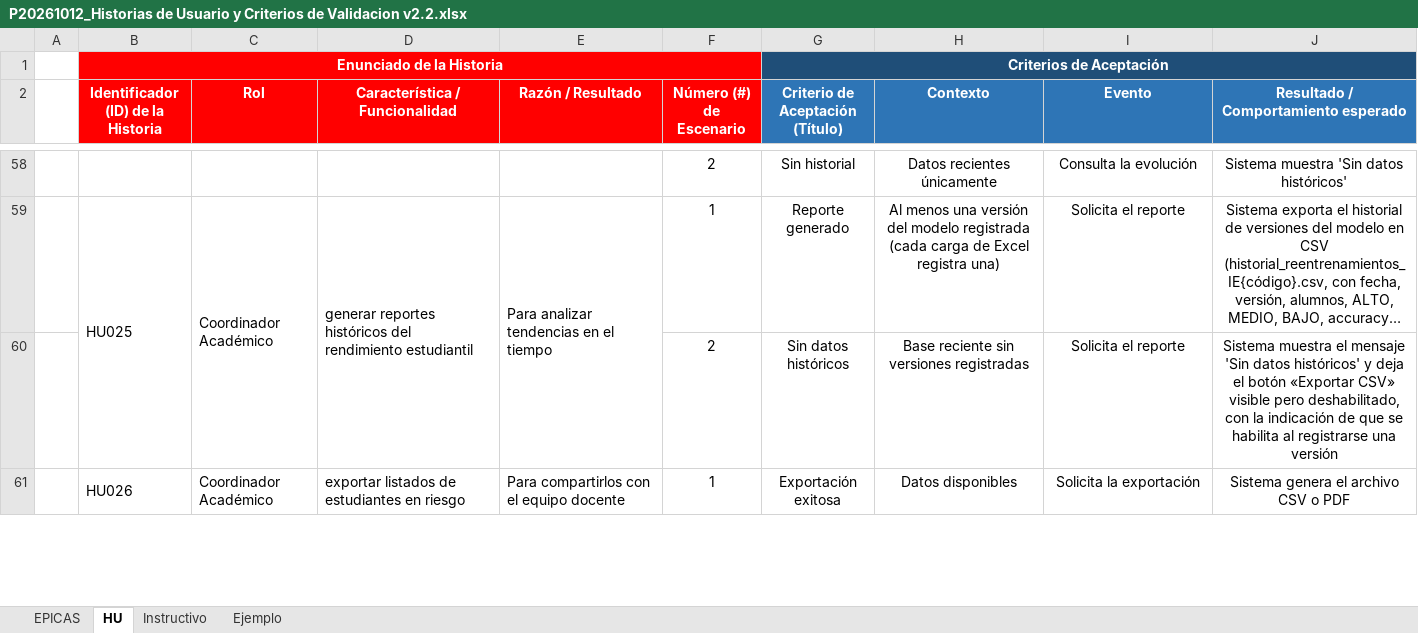
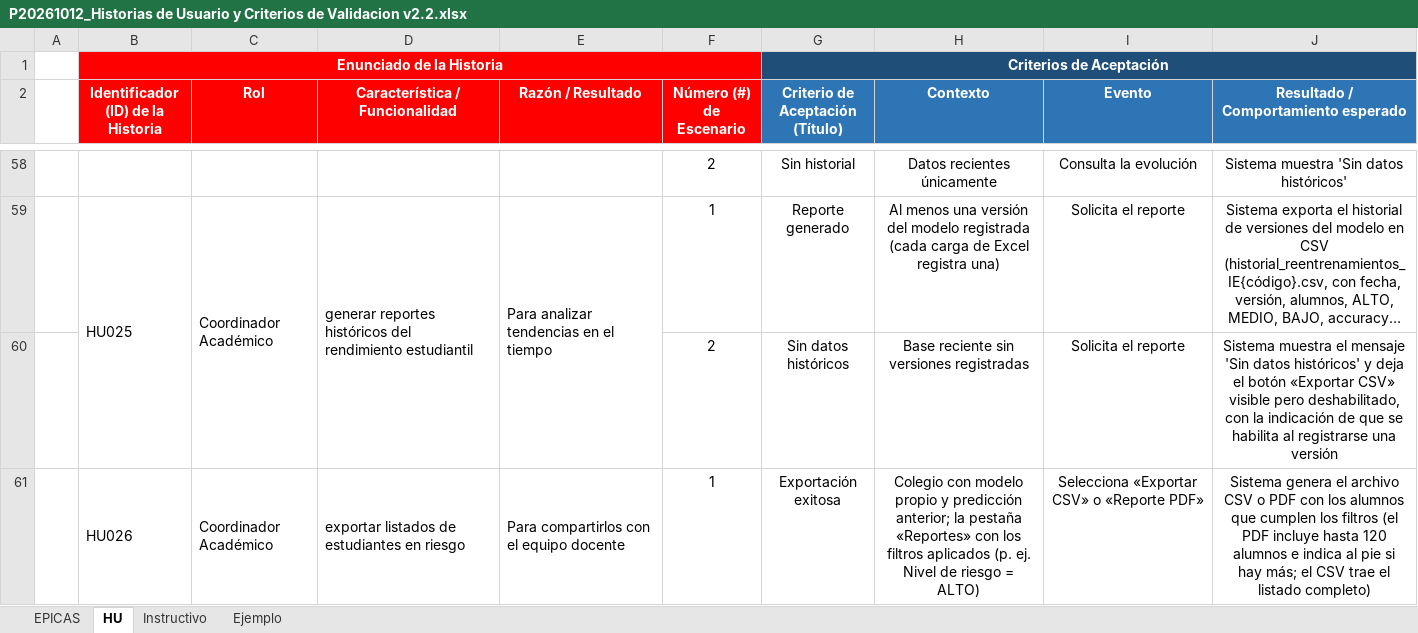
Before and after one commit to Falilv0402/Tesis-Gabriel-Dylan, an Excel workbook: docs/excel/P20261012_Historias de Usuario y Criterios de Validacion v2.2.xlsx, sheet HU, drawn as a sheet; only a part is shown, gaps mark what is left out; long unchanged cells end in …; values as stored, in another font and other column widths than the file's, no borders; the diff covers the shown part only; the diff names each change by its address in the sheet, - before the commit and + after, or states it on an @@ line.

```diff
--- a/docs/excel/P20261012_Historias de Usuario y Criterios de Validacion v2.2.xlsx (sheet HU)
+++ b/docs/excel/P20261012_Historias de Usuario y Criterios de Validacion v2.2.xlsx (sheet HU)
-H61 (Contexto): Datos disponibles
+H61 (Contexto): Colegio con modelo propio y predicción anterior; la pestaña «Reportes» con los filtros aplicados (p. ej. Nivel de riesgo = ALTO)
-I61 (Evento): Solicita la exportación
+I61 (Evento): Selecciona «Exportar CSV» o «Reporte PDF»
-J61: …o PDF
+J61: …o PDF con los alumnos que cumplen los filtros (el PDF incluye hasta 120 alumnos e indica al pie si hay más; el CSV trae el listado completo)
```
Also changed, not shown: 4 edited cells elsewhere in this sheet, docs/excel/P20261012_Casos de Prueba v2.1.xlsx, 10 other files.
